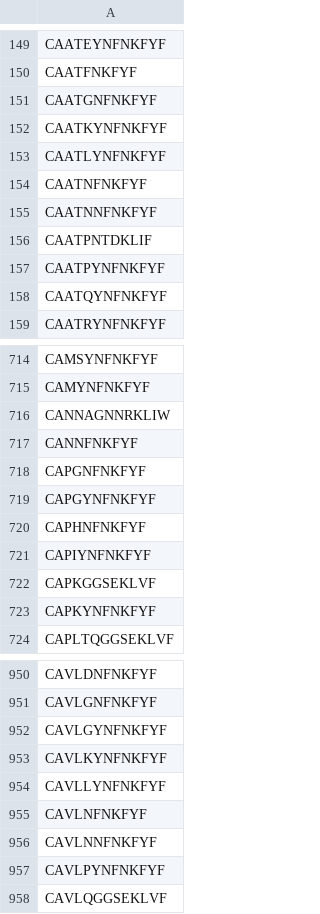
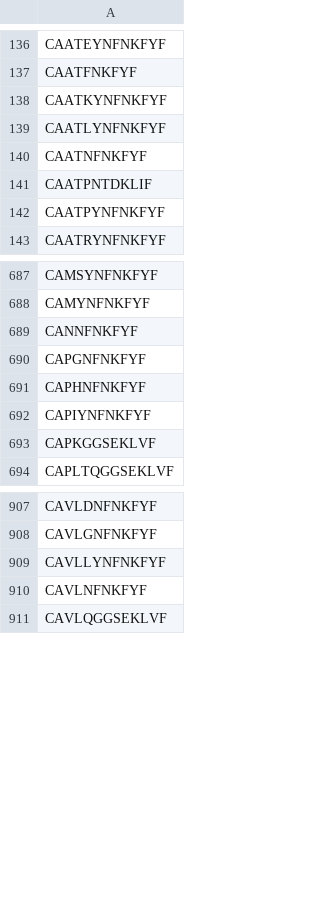
Before and after one commit to antigenomics/tcr-covid-classifier, a CSV file: data/covid_significant_clones_fmba_TRA_top_500k.csv, drawn as a sheet; only a part is shown, gaps mark what is left out; removed rows and columns are numbered as before the commit, all else as after; the diff covers the shown part only; the diff names each change by its address in the sheet, - before the commit and + after, or states it on an @@ line.

```diff
--- a/data/covid_significant_clones_fmba_TRA_top_500k.csv
+++ b/data/covid_significant_clones_fmba_TRA_top_500k.csv
-row 151: CAATGNFNKFYF
-row 155: CAATNNFNKFYF
-row 158: CAATQYNFNKFYF
-row 716: CANNAGNNRKLIW
-row 719: CAPGYNFNKFYF
-row 723: CAPKYNFNKFYF
-row 952: CAVLGYNFNKFYF
-row 953: CAVLKYNFNKFYF
-row 956: CAVLNNFNKFYF
-row 957: CAVLPYNFNKFYF
```
Also changed, not shown: 20 added rows, 76 removed rows and 2 edited cells elsewhere in this file, data/covid_significant_clones_fmba_TRB_top_500k.csv, data/usage_matrix_fmba_TRA.csv, 26 other files.
